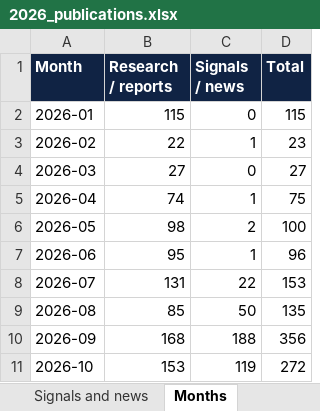
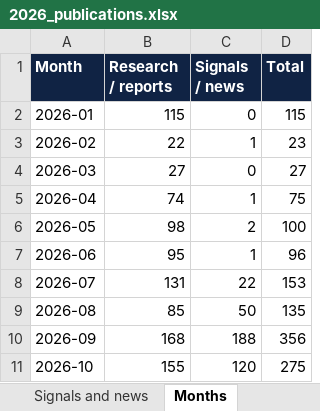
Before and after one commit to vevirm/Europe, an Excel workbook: 2026-stuff/2026_publications.xlsx, sheet Months, drawn as a sheet; values as stored, in another font and other column widths than the file's, no borders; the diff names each change by its address in the sheet, - before the commit and + after, or states it on an @@ line.

```diff
--- a/2026-stuff/2026_publications.xlsx (sheet Months)
+++ b/2026-stuff/2026_publications.xlsx (sheet Months)
-B11 (Research / reports): 153
+B11 (Research / reports): 155
-C11 (Signals / news): 119
+C11 (Signals / news): 120
-D11 (Total): 272
+D11 (Total): 275
```
Also changed, not shown: sheet All 2026 items, sheet Research and reports, sheet Signals and news, sheet START HERE, 1 other file.
